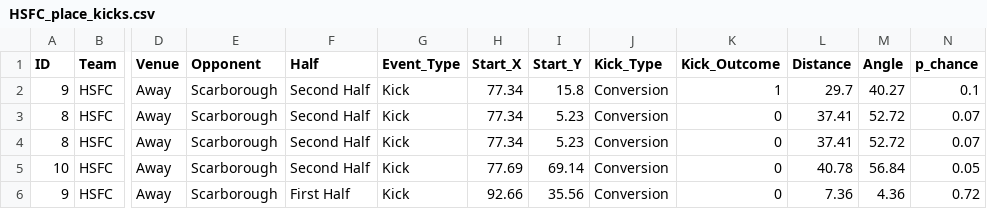
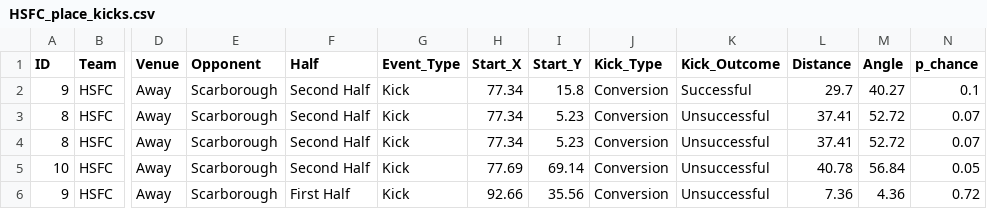
Before and after one commit to ConnorFewster/EI, a CSV file: HSFC_place_kicks.csv, drawn as a sheet; only a part is shown, gaps mark what is left out; the diff names each change by its address in the sheet, - before the commit and + after, or states it on an @@ line.

```diff
--- a/HSFC_place_kicks.csv
+++ b/HSFC_place_kicks.csv
-K2 (Kick_Outcome): 1
+K2 (Kick_Outcome): Successful
-K3:K6 (Kick_Outcome): 0
+K3:K6 (Kick_Outcome): Unsuccessful
```
Also changed, not shown: ARUFC_place_kicks.csv, BRUFC_place_kicks.csv.
